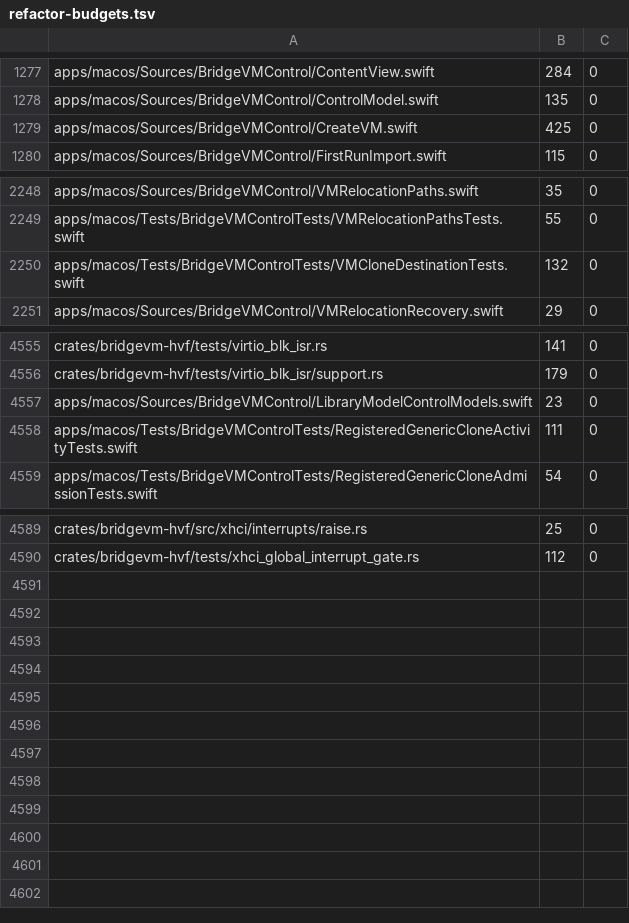
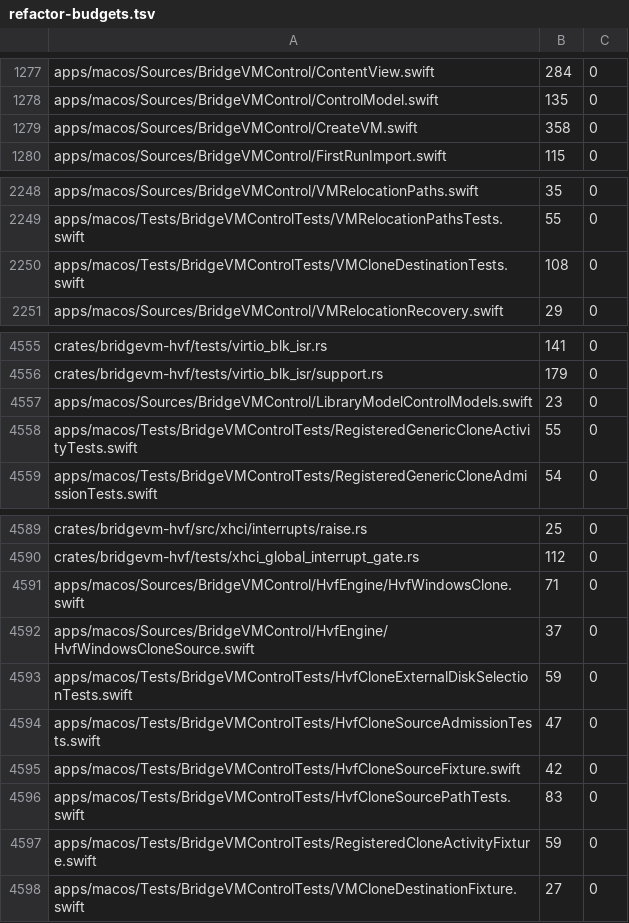
Before and after one commit to Ketchio-dev/bridgevm, a TSV file: scripts/refactor-budgets.tsv, drawn as a sheet; only a part is shown, gaps mark what is left out.

Commit message:
fix: refuse native clones that would copy a different disk

```diff
--- a/scripts/refactor-budgets.tsv
+++ b/scripts/refactor-budgets.tsv
@@ -1278,3 +1278,3 @@ apps/macos/Sources/BridgeVMControl/ContentView.swift	284	0
 apps/macos/Sources/BridgeVMControl/ControlModel.swift	135	0
-apps/macos/Sources/BridgeVMControl/CreateVM.swift	425	0
+apps/macos/Sources/BridgeVMControl/CreateVM.swift	358	0
 apps/macos/Sources/BridgeVMControl/FirstRunImport.swift	115	0
@@ -2249,3 +2249,3 @@ apps/macos/Sources/BridgeVMControl/VMRelocationPaths.swift	35	0
 apps/macos/Tests/BridgeVMControlTests/VMRelocationPathsTests.swift	55	0
-apps/macos/Tests/BridgeVMControlTests/VMCloneDestinationTests.swift	132	0
+apps/macos/Tests/BridgeVMControlTests/VMCloneDestinationTests.swift	108	0
 apps/macos/Sources/BridgeVMControl/VMRelocationRecovery.swift	29	0
@@ -4557,3 +4557,3 @@ crates/bridgevm-hvf/tests/virtio_blk_isr/support.rs	179	0
 apps/macos/Sources/BridgeVMControl/LibraryModelControlModels.swift	23	0
-apps/macos/Tests/BridgeVMControlTests/RegisteredGenericCloneActivityTests.swift	111	0
+apps/macos/Tests/BridgeVMControlTests/RegisteredGenericCloneActivityTests.swift	55	0
 apps/macos/Tests/BridgeVMControlTests/RegisteredGenericCloneAdmissionTests.swift	54	0
@@ -4590 +4590,9 @@ crates/bridgevm-hvf/src/xhci/interrupts/raise.rs	25	0
 crates/bridgevm-hvf/tests/xhci_global_interrupt_gate.rs	112	0
+apps/macos/Sources/BridgeVMControl/HvfEngine/HvfWindowsClone.swift	71	0
+apps/macos/Sources/BridgeVMControl/HvfEngine/HvfWindowsCloneSource.swift	37	0
+apps/macos/Tests/BridgeVMControlTests/HvfCloneExternalDiskSelectionTests.swift	59	0
+apps/macos/Tests/BridgeVMControlTests/HvfCloneSourceAdmissionTests.swift	47	0
+apps/macos/Tests/BridgeVMControlTests/HvfCloneSourceFixture.swift	42	0
+apps/macos/Tests/BridgeVMControlTests/HvfCloneSourcePathTests.swift	83	0
+apps/macos/Tests/BridgeVMControlTests/RegisteredCloneActivityFixture.swift	59	0
+apps/macos/Tests/BridgeVMControlTests/VMCloneDestinationFixture.swift	27	0
```
Also changed, not shown: 12 other files.
